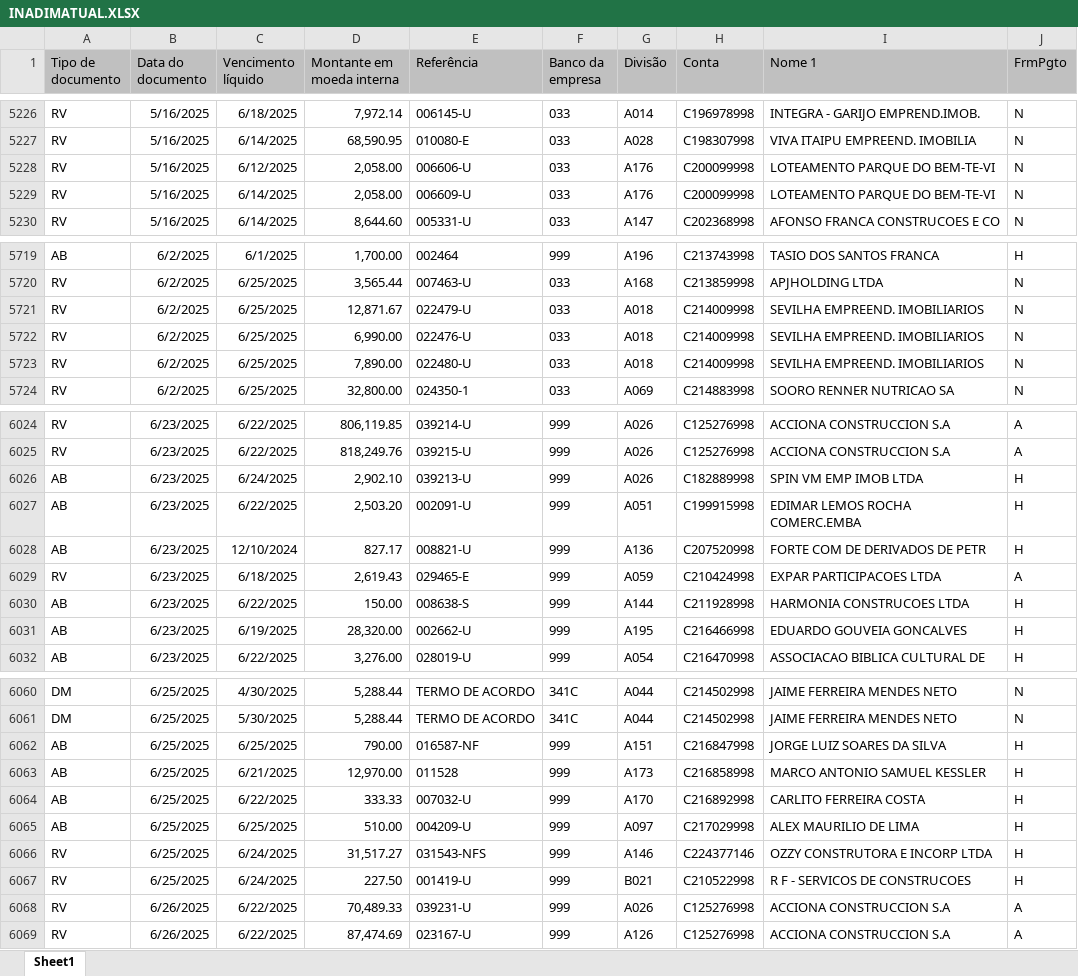
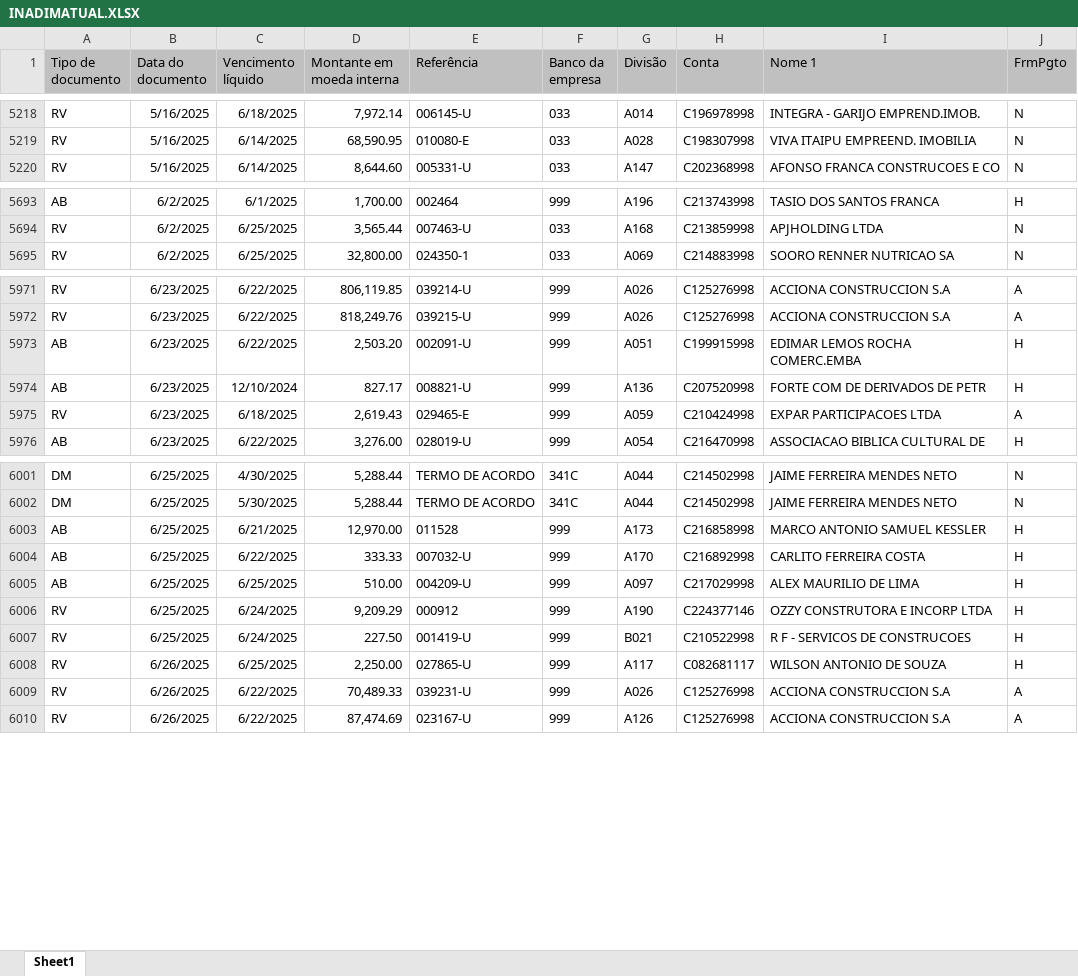
Before and after one commit to rodneirac/BIINADIMSPX, an Excel workbook: INADIMATUAL.XLSX, sheet Sheet1, drawn as a sheet; only a part is shown, gaps mark what is left out; values as stored, in another font and other column widths than the file's, no borders; removed rows and columns are numbered as before the commit, all else as after; the diff covers the shown part only; the diff names each change by its address in the sheet, - before the commit and + after, or states it on an @@ line.

```diff
--- a/INADIMATUAL.XLSX (sheet Sheet1)
+++ b/INADIMATUAL.XLSX (sheet Sheet1)
-row 5228: RV | 5/16/2025 | 6/12/2025 | 2,058.00 | 006606-U | 033 | A176 | C200099998 | LOTEAMENTO PARQUE DO BEM-TE-VI | N
-row 5229: RV | 5/16/2025 | 6/14/2025 | 2,058.00 | 006609-U | 033 | A176 | C200099998 | LOTEAMENTO PARQUE DO BEM-TE-VI | N
-row 5721: RV | 6/2/2025 | 6/25/2025 | 12,871.67 | 022479-U | 033 | A018 | C214009998 | SEVILHA EMPREEND. IMOBILIARIOS | N
-row 5722: RV | 6/2/2025 | 6/25/2025 | 6,990.00 | 022476-U | 033 | A018 | C214009998 | SEVILHA EMPREEND. IMOBILIARIOS | N
-row 5723: RV | 6/2/2025 | 6/25/2025 | 7,890.00 | 022480-U | 033 | A018 | C214009998 | SEVILHA EMPREEND. IMOBILIARIOS | N
-row 6026: AB | 6/23/2025 | 6/24/2025 | 2,902.10 | 039213-U | 999 | A026 | C182889998 | SPIN VM EMP IMOB LTDA | H
-row 6030: AB | 6/23/2025 | 6/22/2025 | 150.00 | 008638-S | 999 | A144 | C211928998 | HARMONIA CONSTRUCOES LTDA | H
-row 6031: AB | 6/23/2025 | 6/19/2025 | 28,320.00 | 002662-U | 999 | A195 | C216466998 | EDUARDO GOUVEIA GONCALVES | H
-row 6062: AB | 6/25/2025 | 6/25/2025 | 790.00 | 016587-NF | 999 | A151 | C216847998 | JORGE LUIZ SOARES DA SILVA | H
-D6006 (Montante em moeda interna): 31,517.27
+D6006 (Montante em moeda interna): 9,209.29
-E6006 (Referência): 031543-NFS
+E6006 (Referência): 000912
-G6006 (Divisão): A146
+G6006 (Divisão): A190
+row 6008: RV | 6/26/2025 | 6/25/2025 | 2,250.00 | 027865-U | 999 | A117 | C082681117 | WILSON ANTONIO DE SOUZA | H
```
Also changed, not shown: 60 removed rows and 17 edited cells elsewhere in this sheet.
